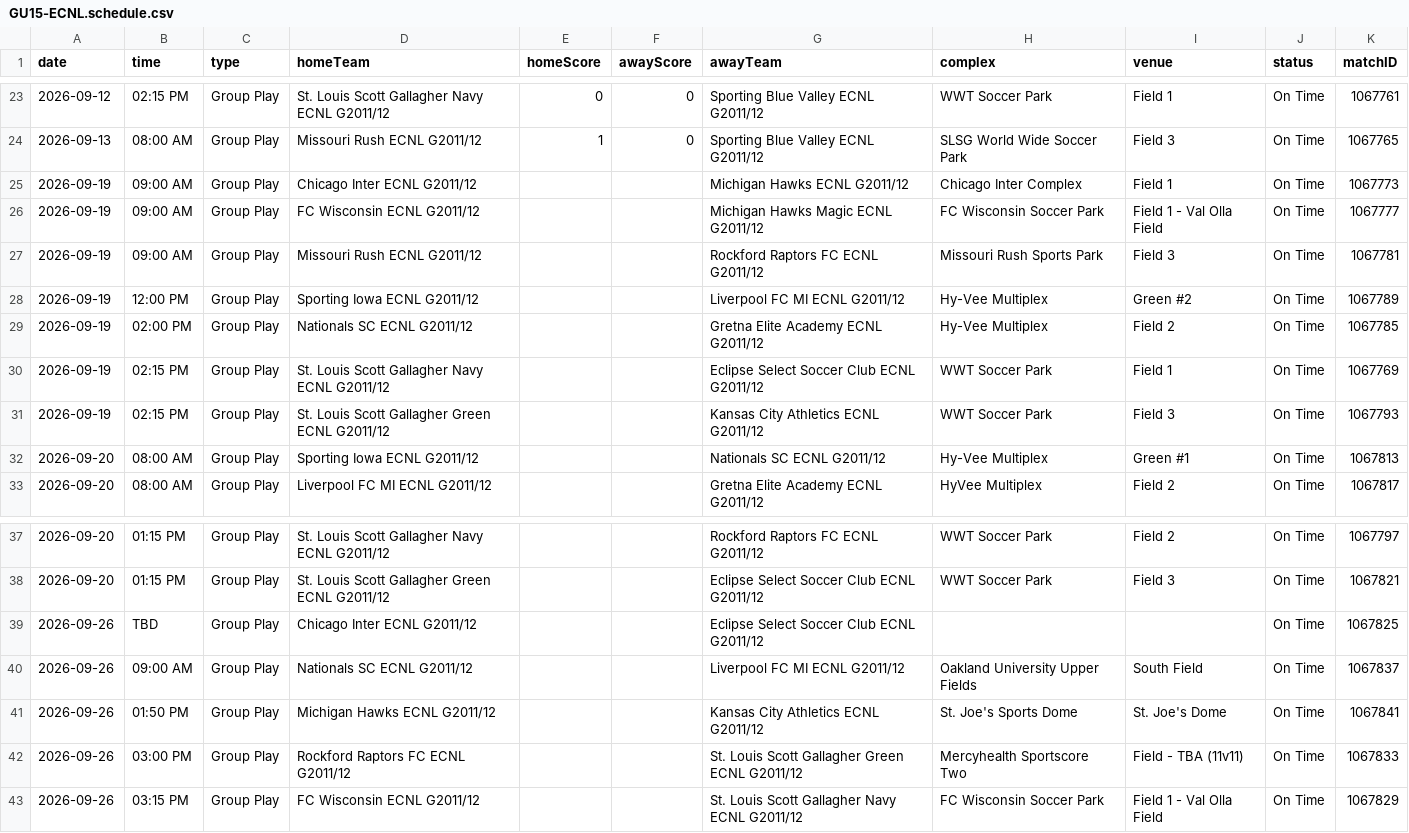
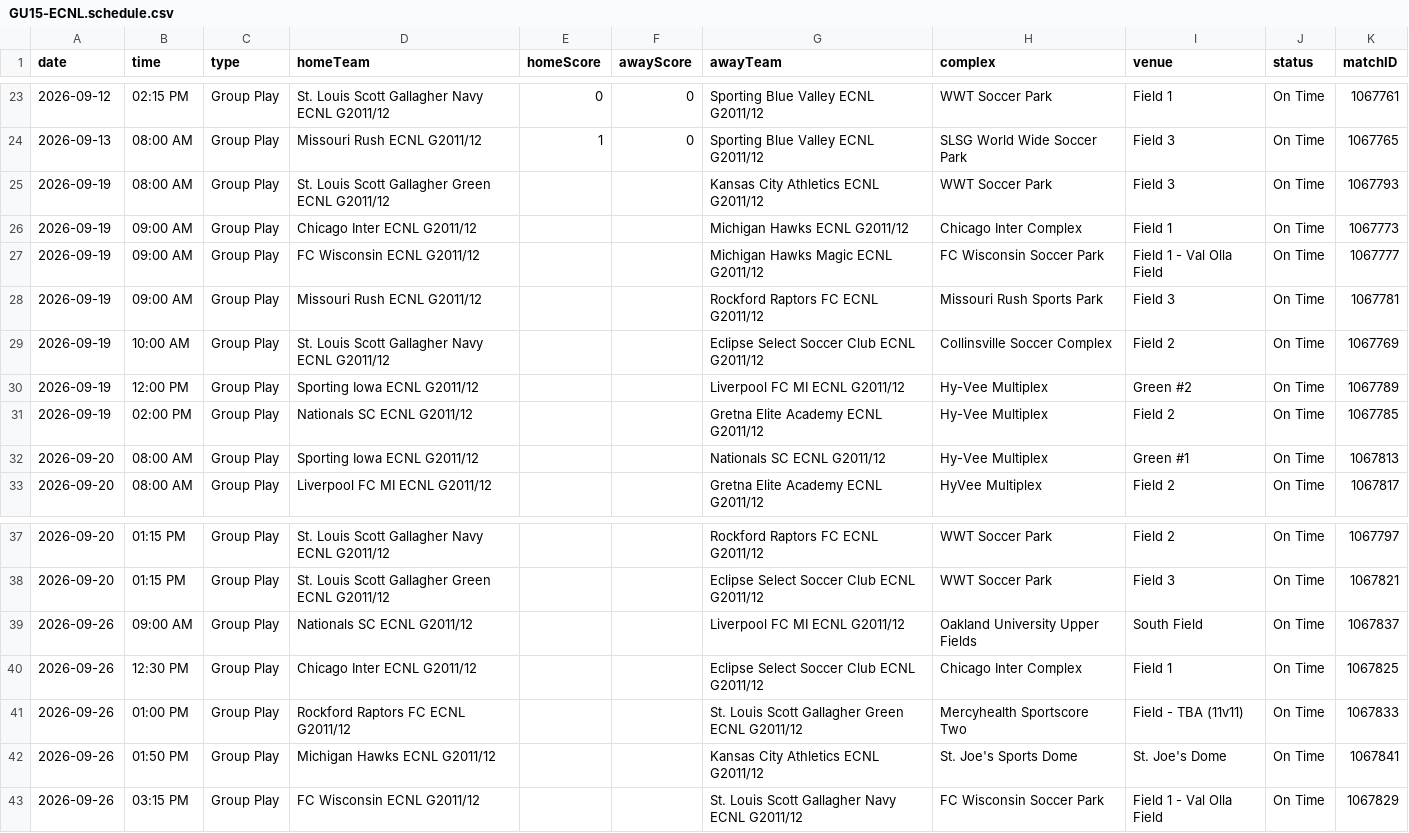
Before and after one commit to NextOneTwoLabs/ecnl-dashboard, a CSV file: export/2026-27/Midwest/GU15-ECNL.schedule.csv, drawn as a sheet; only a part is shown, gaps mark what is left out.

```diff
--- a/export/2026-27/Midwest/GU15-ECNL.schedule.csv
+++ b/export/2026-27/Midwest/GU15-ECNL.schedule.csv
@@ -24,2 +24,3 @@ date,time,type,homeTeam,homeScore,awayScore,awayTeam,complex,venue,status,matchI
 2026-09-13,08:00 AM,Group Play,Missouri Rush ECNL G2011/12,1,0,Sporting Blue Valley ECNL G2011/12,SLSG World Wide Soccer Park,Field 3,On Time,1067765
+2026-09-19,08:00 AM,Group Play,St. Louis Scott Gallagher Green ECNL G2011/12,,,Kansas City Athletics ECNL G2011/12,WWT Soccer Park,Field 3,On Time,1067793
 2026-09-19,09:00 AM,Group Play,Chicago Inter ECNL G2011/12,,,Michigan Hawks ECNL G2011/12,Chicago Inter Complex,Field 1,On Time,1067773
@@ -27,6 +28,5 @@ date,time,type,homeTeam,homeScore,awayScore,awayTeam,complex,venue,status,matchI
 2026-09-19,09:00 AM,Group Play,Missouri Rush ECNL G2011/12,,,Rockford Raptors FC ECNL G2011/12,Missouri Rush Sports Park,Field 3,On Time,1067781
+2026-09-19,10:00 AM,Group Play,St. Louis Scott Gallagher Navy ECNL G2011/12,,,Eclipse Select Soccer Club ECNL G2011/12,Collinsville Soccer Complex,Field 2,On Time,1067769
 2026-09-19,12:00 PM,Group Play,Sporting Iowa ECNL G2011/12,,,Liverpool FC MI ECNL G2011/12,Hy-Vee Multiplex,Green #2,On Time,1067789
 2026-09-19,02:00 PM,Group Play,Nationals SC ECNL G2011/12,,,Gretna Elite Academy ECNL G2011/12,Hy-Vee Multiplex,Field 2,On Time,1067785
-2026-09-19,02:15 PM,Group Play,St. Louis Scott Gallagher Navy ECNL G2011/12,,,Eclipse Select Soccer Club ECNL G2011/12,WWT Soccer Park,Field 1,On Time,1067769
-2026-09-19,02:15 PM,Group Play,St. Louis Scott Gallagher Green ECNL G2011/12,,,Kansas City Athletics ECNL G2011/12,WWT Soccer Park,Field 3,On Time,1067793
 2026-09-20,08:00 AM,Group Play,Sporting Iowa ECNL G2011/12,,,Nationals SC ECNL G2011/12,Hy-Vee Multiplex,Green #1,On Time,1067813
@@ -38,6 +38,6 @@ date,time,type,homeTeam,homeScore,awayScore,awayTeam,complex,venue,status,matchI
 2026-09-20,01:15 PM,Group Play,St. Louis Scott Gallagher Green ECNL G2011/12,,,Eclipse Select Soccer Club ECNL G2011/12,WWT Soccer Park,Field 3,On Time,1067821
-2026-09-26,TBD,Group Play,Chicago Inter ECNL G2011/12,,,Eclipse Select Soccer Club ECNL G2011/12,,,On Time,1067825
 2026-09-26,09:00 AM,Group Play,Nationals SC ECNL G2011/12,,,Liverpool FC MI ECNL G2011/12,Oakland University Upper Fields,South Field,On Time,1067837
+2026-09-26,12:30 PM,Group Play,Chicago Inter ECNL G2011/12,,,Eclipse Select Soccer Club ECNL G2011/12,Chicago Inter Complex,Field 1,On Time,1067825
+2026-09-26,01:00 PM,Group Play,Rockford Raptors FC ECNL G2011/12,,,St. Louis Scott Gallagher Green ECNL G2011/12,Mercyhealth Sportscore Two,Field - TBA (11v11),On Time,1067833
 2026-09-26,01:50 PM,Group Play,Michigan Hawks ECNL G2011/12,,,Kansas City Athletics ECNL G2011/12,St. Joe's Sports Dome,St. Joe's Dome,On Time,1067841
-2026-09-26,03:00 PM,Group Play,Rockford Raptors FC ECNL G2011/12,,,St. Louis Scott Gallagher Green ECNL G2011/12,Mercyhealth Sportscore Two,Field - TBA (11v11),On Time,1067833
 2026-09-26,03:15 PM,Group Play,FC Wisconsin ECNL G2011/12,,,St. Louis Scott Gallagher Navy ECNL G2011/12,FC Wisconsin Soccer Park,Field 1 - Val Olla Field,On Time,1067829
```
Also changed, not shown: export/2026-27/NorCal/GU15-ECNL.schedule.csv, export/2026-27/NorCal/GU16-ECNL.schedule.csv, 27 other files.
